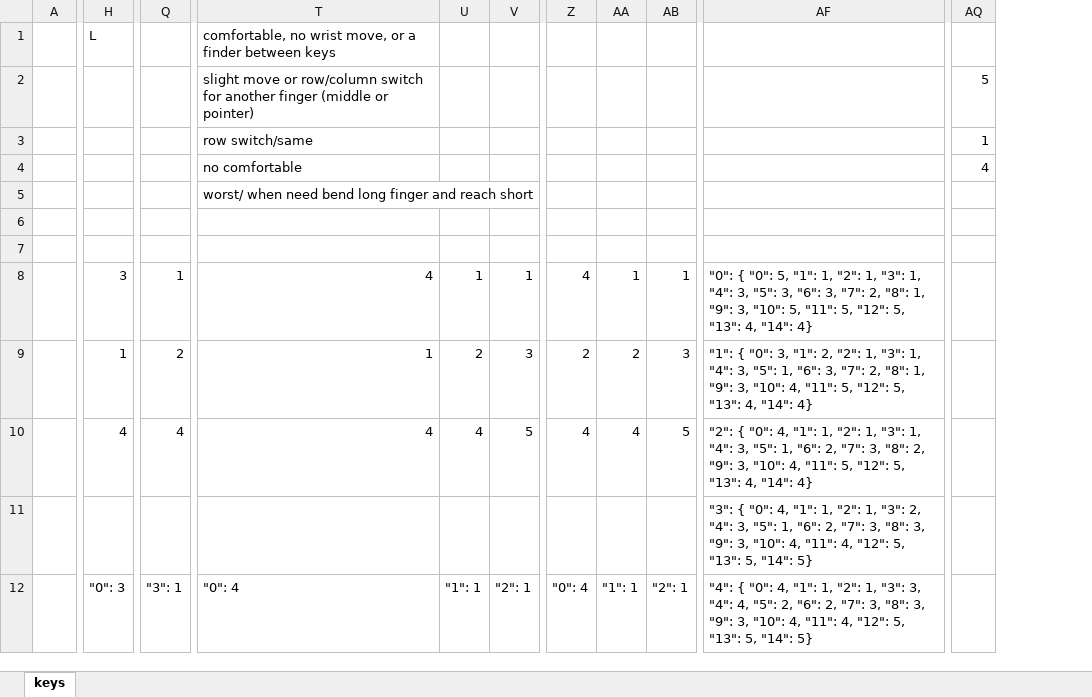
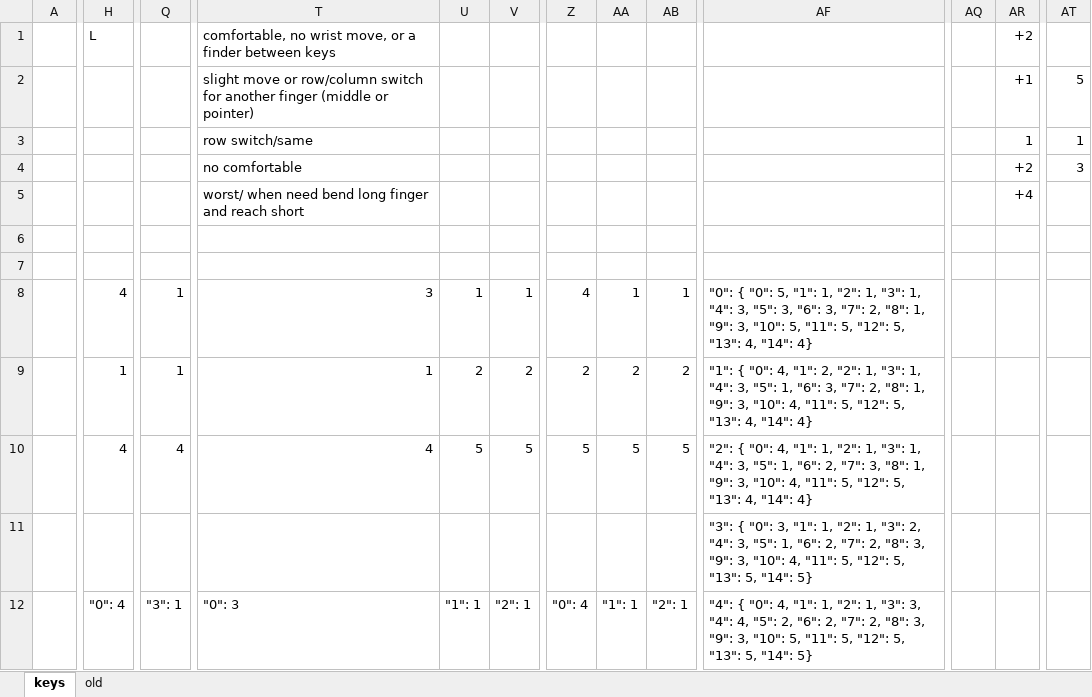
Before and after one commit to sgaliamov/ergo-balance, an Excel workbook: data/schema.xlsx, sheet keys, drawn as a sheet; only a part is shown, gaps mark what is left out; values as stored, in another font and other column widths than the file's, no cell formats; removed rows and columns are numbered as before the commit, all else as after; the diff covers the shown part only; the diff names each change by its address in the sheet, - before the commit and + after, or states it on an @@ line.

```diff
--- a/data/schema.xlsx (sheet keys)
+++ b/data/schema.xlsx (sheet keys)
+sheet tab: old
-column AF, rows 8-12: "0": { "0": 5, "1": 1, "2": 1, "3": 1, "4": 3, "5": 3, "6": 3, "7": 2, "8": 1, "9": 3, "10": 5, "11": 5, "12": 5, "13": 4, "14": 4} | "1": { "0": 3, "1": 2, "2": 1, "3": 1, "4": 3, "5": 1, "6": 3, "7": 2, "8": 1, "9": 3, "10": 4, "11": 5, "12": 5, "13": 4, "14": 4} | "2": { "0": 4, "1": 1, "2": 1, "3": 1, "4": 3, "5": 1, "6": 2, "7": 3, "8": 2, "9": 3, "10": 4, "11": 5, "12": 5, "13": 4, "14": 4} | "3": { "0": 4, "1": 1, "2": 1, "3": 2, "4": 3, "5": 1, "6": 2, "7": 3, "8": 3, "9": 3, "10": 4, "11": 4, "12": 5, "13": 5, "14": 5} | "4": { "0": 4, "1": 1, "2": 1, "3": 3, "4": 4, "5": 2, "6": 2, "7": 3, "8": 3, "9": 3, "10": 4, "11": 4, "12": 5, "13": 5, "14": 5}
+column AF, rows 8-12: "0": { "0": 5, "1": 1, "2": 1, "3": 1, "4": 3, "5": 3, "6": 3, "7": 2, "8": 1, "9": 3, "10": 5, "11": 5, "12": 5, "13": 4, "14": 4} | "1": { "0": 4, "1": 2, "2": 1, "3": 1, "4": 3, "5": 1, "6": 3, "7": 2, "8": 1, "9": 3, "10": 4, "11": 5, "12": 5, "13": 4, "14": 4} | "2": { "0": 4, "1": 1, "2": 1, "3": 1, "4": 3, "5": 1, "6": 2, "7": 3, "8": 1, "9": 3, "10": 4, "11": 5, "12": 5, "13": 4, "14": 4} | "3": { "0": 3, "1": 1, "2": 1, "3": 2, "4": 3, "5": 1, "6": 2, "7": 2, "8": 3, "9": 3, "10": 4, "11": 5, "12": 5, "13": 5, "14": 5} | "4": { "0": 4, "1": 1, "2": 1, "3": 3, "4": 4, "5": 2, "6": 2, "7": 2, "8": 3, "9": 3, "10": 5, "11": 5, "12": 5, "13": 5, "14": 5}
+column AQ, empty
+column AR, rows 1-5: +2 | +1 | 1 | +2 | +4
-AT4: 4
+AT4: 3
-H8: 3
+H8: 4
-T8: 4
+T8: 3
-Q9: 2
+Q9: 1
-V9: 3
+V9: 2
-AB9: 3
+AB9: 2
-U10: 4
+U10: 5
-Z10: 4
+Z10: 5
-AA10: 4
+AA10: 5
-H12: "0": 3
+H12: "0": 4
-T12: "0": 4
+T12: "0": 3
```
Also changed, not shown: 1 added column and 41 edited cells elsewhere in this sheet, cell formats, 1 other file.
